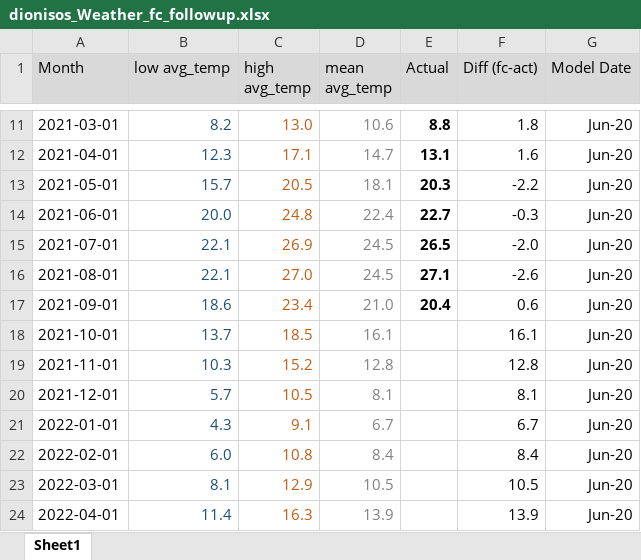
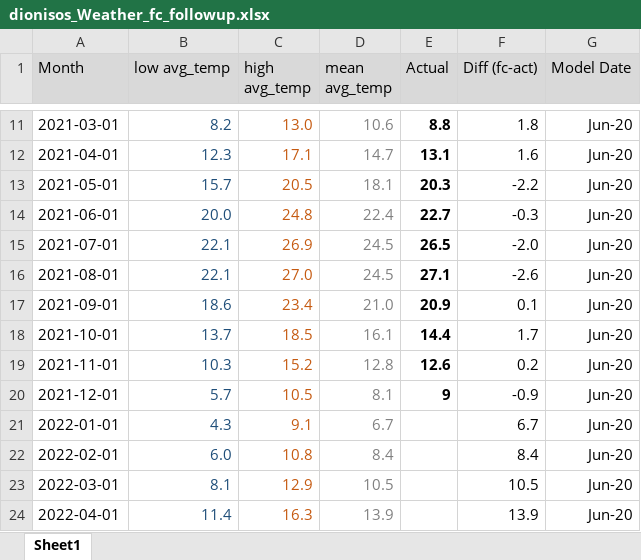
Before and after one commit to pmakaria/pub, an Excel workbook: TimeSeriesAnalysis/Python/dionisos_Weather_fc_followup.xlsx, sheet Sheet1, drawn as a sheet; only a part is shown, gaps mark what is left out; values as stored, in another font and other column widths than the file's, no borders; charts and pictures not drawn; the diff names each change by its address in the sheet, - before the commit and + after, or states it on an @@ line.

Commit message:
Add files via upload

```diff
--- a/TimeSeriesAnalysis/Python/dionisos_Weather_fc_followup.xlsx (sheet Sheet1)
+++ b/TimeSeriesAnalysis/Python/dionisos_Weather_fc_followup.xlsx (sheet Sheet1)
-E17 (Actual): 20.4
+E17 (Actual): 20.9
-F17 (Diff (fc-act)): 0.6
+F17 (Diff (fc-act)): 0.1
-E18 (Actual): (empty)
+E18 (Actual): 14.4
-F18 (Diff (fc-act)): 16.1
+F18 (Diff (fc-act)): 1.7
-E19 (Actual): (empty)
+E19 (Actual): 12.6
-F19 (Diff (fc-act)): 12.8
+F19 (Diff (fc-act)): 0.2
-E20 (Actual): (empty)
+E20 (Actual): 9
-F20 (Diff (fc-act)): 8.1
+F20 (Diff (fc-act)): -0.9
```
Also changed, not shown: charts or pictures.
